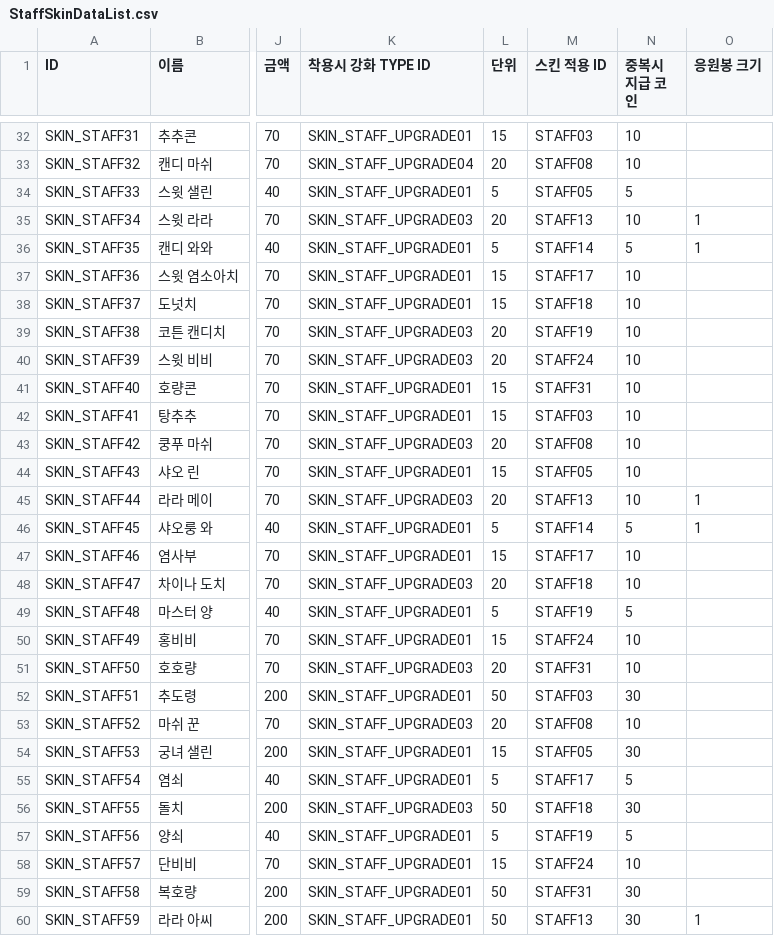
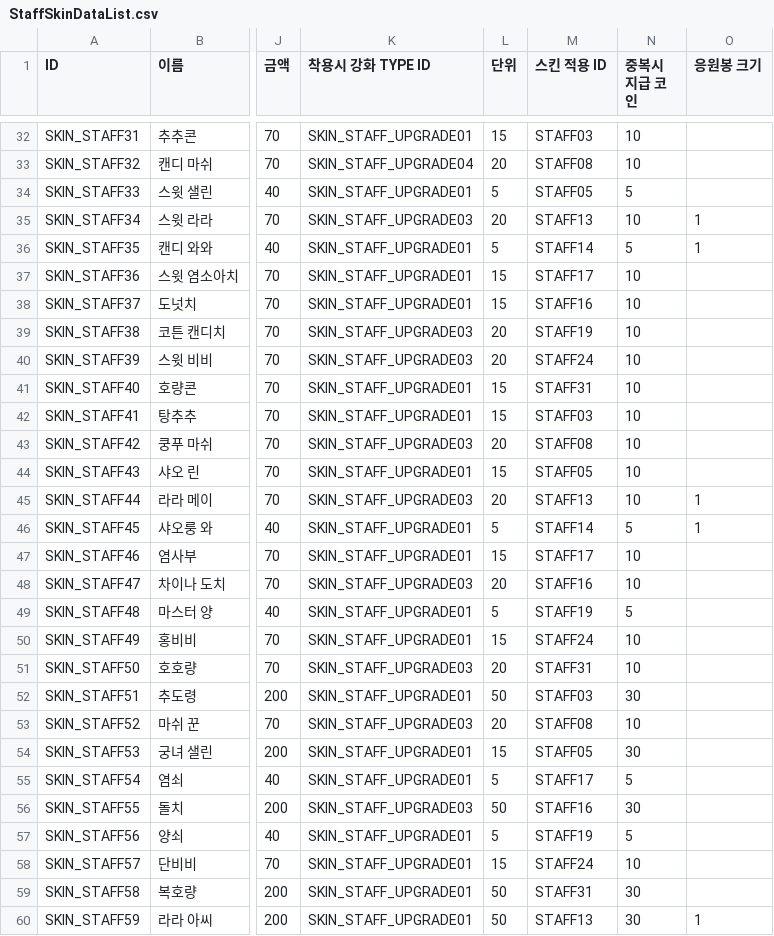
Before and after one commit to dlackdanr777/Panda_Restaurant, a CSV file: Assets/Resources/StaffData/Skin/CSVData/StaffSkinDataList.csv, drawn as a sheet; only a part is shown, gaps mark what is left out; the diff names each change by its address in the sheet, - before the commit and + after, or states it on an @@ line.

Commit message:
[Fix] 수정내역
1. 고든팬지, 바라, 베르베르, 멜로 애니메이션 이미지 교체
2. 도치 스킨 데이터베이스에 STAFF18로 표기되있는 문제(STAFF16으로 변경 완료)
3. 슈슈 접지면을 다른 스탭과 다르게 위로 올려 수정

```diff
--- a/Assets/Resources/StaffData/Skin/CSVData/StaffSkinDataList.csv
+++ b/Assets/Resources/StaffData/Skin/CSVData/StaffSkinDataList.csv
-M38 (스킨 적용 ID): STAFF18
+M38 (스킨 적용 ID): STAFF16
-M48 (스킨 적용 ID): STAFF18
+M48 (스킨 적용 ID): STAFF16
-M56 (스킨 적용 ID): STAFF18
+M56 (스킨 적용 ID): STAFF16
```
Also changed, not shown: 26 other files.
